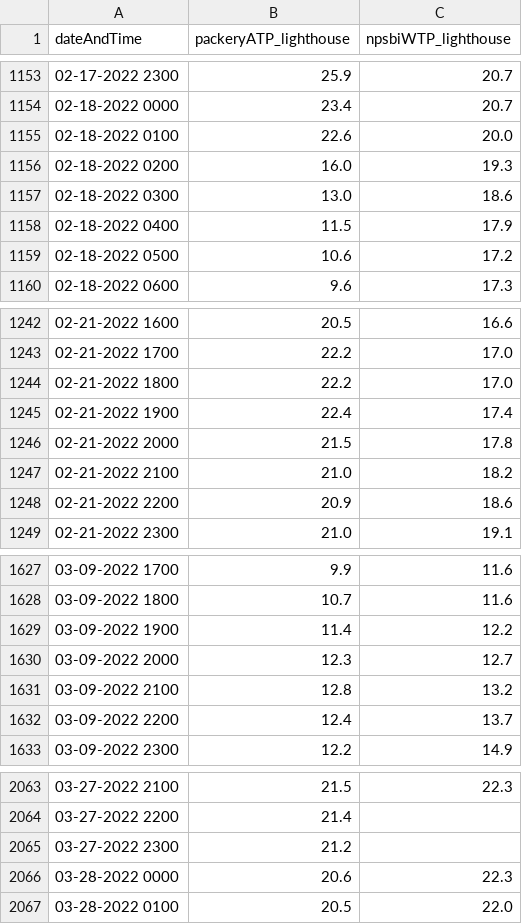
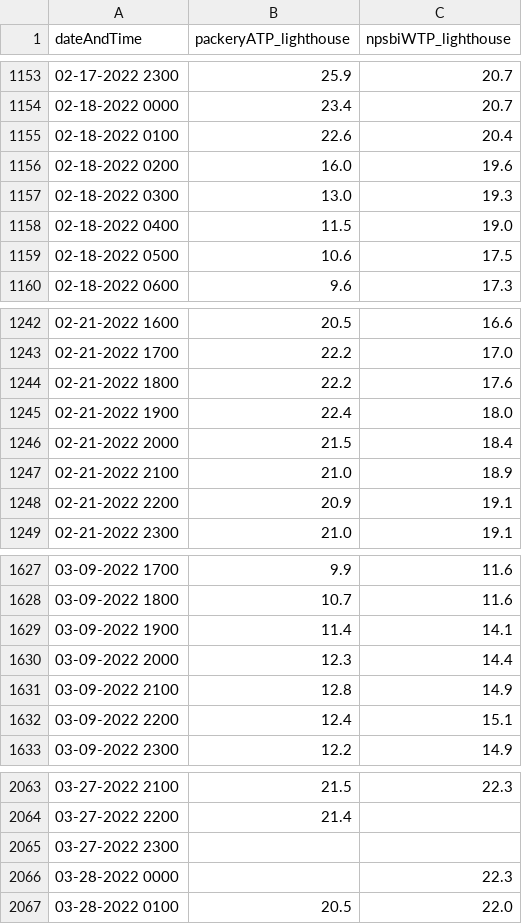
Before and after one commit to conrad-blucher-institute/LagunaMadreWaterAirTempDataCleaner, a CSV file: imputed_data/atp_and_wtp_2022.csv, drawn as a sheet; only a part is shown, gaps mark what is left out; the diff covers the shown part only.

```diff
--- a/imputed_data/atp_and_wtp_2022.csv
+++ b/imputed_data/atp_and_wtp_2022.csv
@@ -1154,7 +1154,7 @@ dateAndTime,packeryATP_lighthouse,npsbiWTP_lighthouse
 02-18-2022 0000,23.4,20.7
-02-18-2022 0100,22.6,20.0
-02-18-2022 0200,16.0,19.3
-02-18-2022 0300,13.0,18.6
-02-18-2022 0400,11.5,17.9
-02-18-2022 0500,10.6,17.2
+02-18-2022 0100,22.6,20.4
+02-18-2022 0200,16.0,19.6
+02-18-2022 0300,13.0,19.3
+02-18-2022 0400,11.5,19.0
+02-18-2022 0500,10.6,17.5
 02-18-2022 0600,9.6,17.3
@@ -1243,7 +1243,7 @@ dateAndTime,packeryATP_lighthouse,npsbiWTP_lighthouse
 02-21-2022 1700,22.2,17.0
-02-21-2022 1800,22.2,17.0
-02-21-2022 1900,22.4,17.4
-02-21-2022 2000,21.5,17.8
-02-21-2022 2100,21.0,18.2
-02-21-2022 2200,20.9,18.6
+02-21-2022 1800,22.2,17.6
+02-21-2022 1900,22.4,18.0
+02-21-2022 2000,21.5,18.4
+02-21-2022 2100,21.0,18.9
+02-21-2022 2200,20.9,19.1
 02-21-2022 2300,21.0,19.1
@@ -1628,6 +1628,6 @@ dateAndTime,packeryATP_lighthouse,npsbiWTP_lighthouse
 03-09-2022 1800,10.7,11.6
-03-09-2022 1900,11.4,12.2
-03-09-2022 2000,12.3,12.7
-03-09-2022 2100,12.8,13.2
-03-09-2022 2200,12.4,13.7
+03-09-2022 1900,11.4,14.1
+03-09-2022 2000,12.3,14.4
+03-09-2022 2100,12.8,14.9
+03-09-2022 2200,12.4,15.1
 03-09-2022 2300,12.2,14.9
@@ -2064,4 +2064,4 @@ dateAndTime,packeryATP_lighthouse,npsbiWTP_lighthouse
 03-27-2022 2200,21.4,
-03-27-2022 2300,21.2,
-03-28-2022 0000,20.6,22.3
+03-27-2022 2300,,
+03-28-2022 0000,,22.3
 03-28-2022 0100,20.5,22.0
```
Also changed, not shown: 9 edited cells elsewhere in this file, imputed_data/atp_and_wtp_2012.csv, imputed_data/atp_and_wtp_2017.csv, 12 other files.
